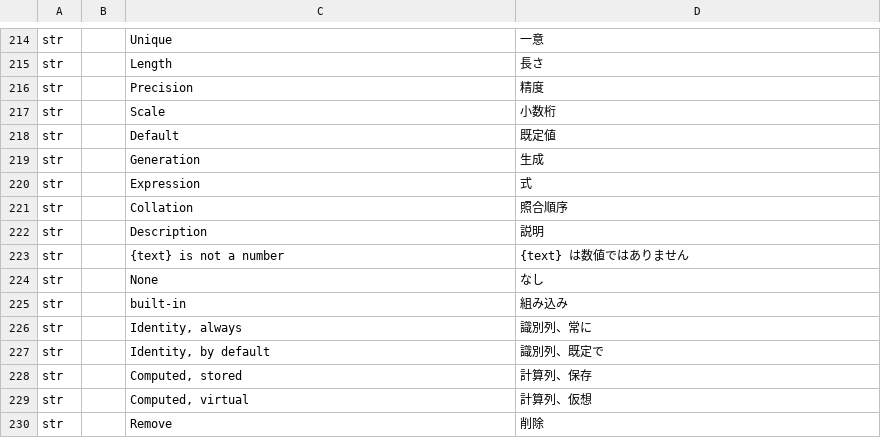
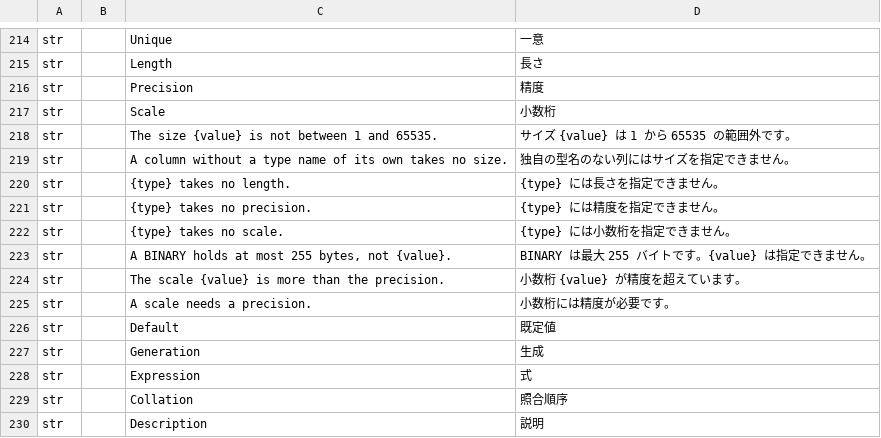
Before and after one commit to software-vision-ai/archforge, a TSV file: crates/ui-egui/src/i18n/ja.tsv, drawn as a sheet; only a part is shown, gaps mark what is left out; the shorter side is filled out with more unchanged rows.

```diff
--- a/crates/ui-egui/src/i18n/ja.tsv
+++ b/crates/ui-egui/src/i18n/ja.tsv
@@ -217,2 +217,10 @@ str		Precision	精度
 str		Scale	小数桁
+str		The size {value} is not between 1 and 65535.	サイズ {value} は 1 から 65535 の範囲外です。
+str		A column without a type name of its own takes no size.	独自の型名のない列にはサイズを指定できません。
+str		{type} takes no length.	{type} には長さを指定できません。
+str		{type} takes no precision.	{type} には精度を指定できません。
+str		{type} takes no scale.	{type} には小数桁を指定できません。
+str		A BINARY holds at most 255 bytes, not {value}.	BINARY は最大 255 バイトです。{value} は指定できません。
+str		The scale {value} is more than the precision.	小数桁 {value} が精度を超えています。
+str		A scale needs a precision.	小数桁には精度が必要です。
 str		Default	既定値
```
Also changed, not shown: crates/ui-egui/src/i18n/de.tsv, crates/ui-egui/src/i18n/es.tsv, 13 other files.
